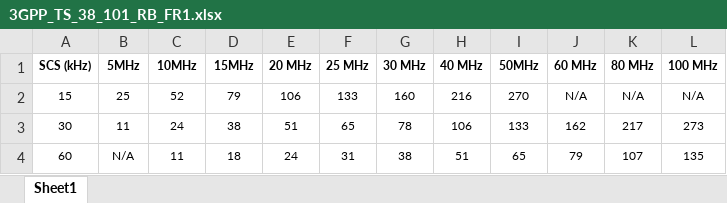
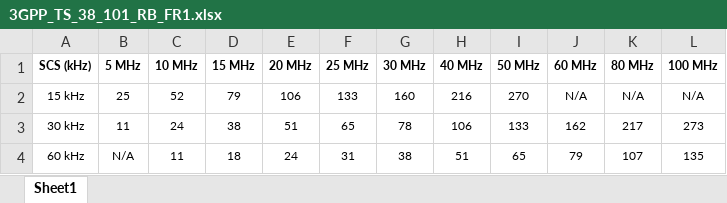
Before and after one commit to zulfadlizainal/nr-dimensioning, an Excel workbook: Part 1 Operating Band, Frame Structure/1_RB Count/3GPP_TS_38_101_RB_FR1.xlsx, sheet Sheet1, drawn as a sheet; values as stored, in another font and other column widths than the file's, no borders; the diff names each change by its address in the sheet, - before the commit and + after, or states it on an @@ line.

```diff
--- a/Part 1 Operating Band, Frame Structure/1_RB Count/3GPP_TS_38_101_RB_FR1.xlsx (sheet Sheet1)
+++ b/Part 1 Operating Band, Frame Structure/1_RB Count/3GPP_TS_38_101_RB_FR1.xlsx (sheet Sheet1)
-B1: 5MHz
+B1: 5 MHz
-C1: 10MHz
+C1: 10 MHz
-D1: 15MHz
+D1: 15 MHz
-I1: 50MHz
+I1: 50 MHz
-A2 (SCS (kHz)): 15
+A2 (SCS (kHz)): 15 kHz
-A3 (SCS (kHz)): 30
+A3 (SCS (kHz)): 30 kHz
-A4 (SCS (kHz)): 60
+A4 (SCS (kHz)): 60 kHz
```
Also changed, not shown: Part 1 Operating Band, Frame Structure/1_RB Count/3GPP_TS_38_101_RB_FR2.xlsx.
